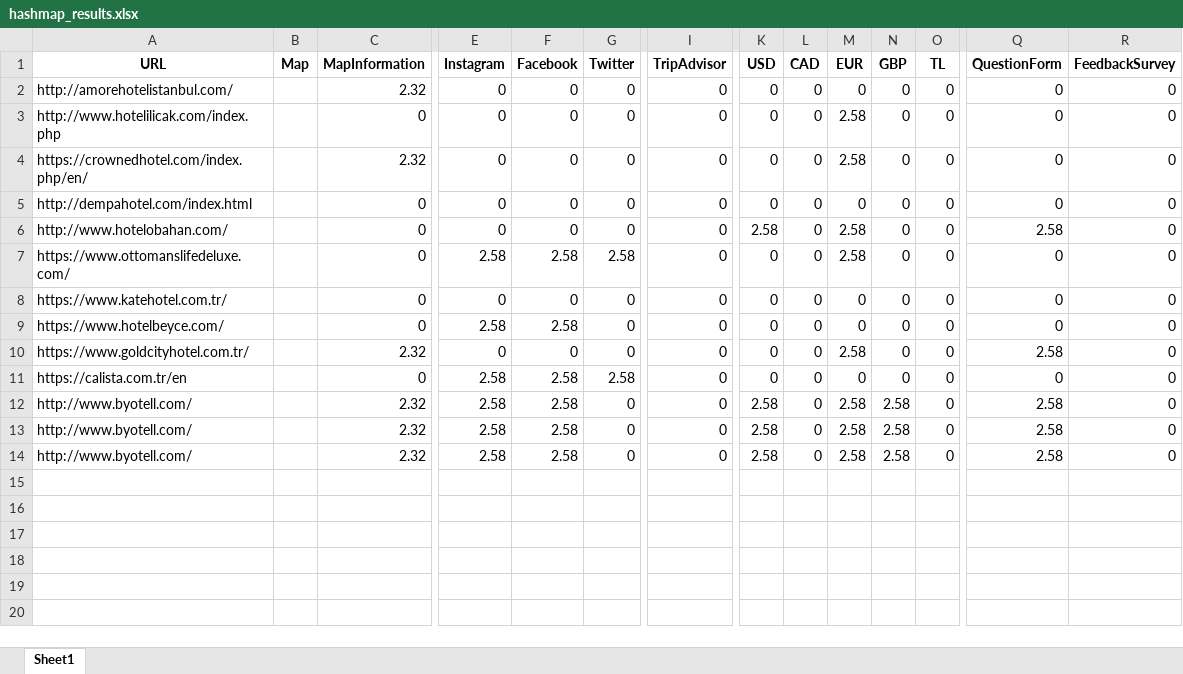
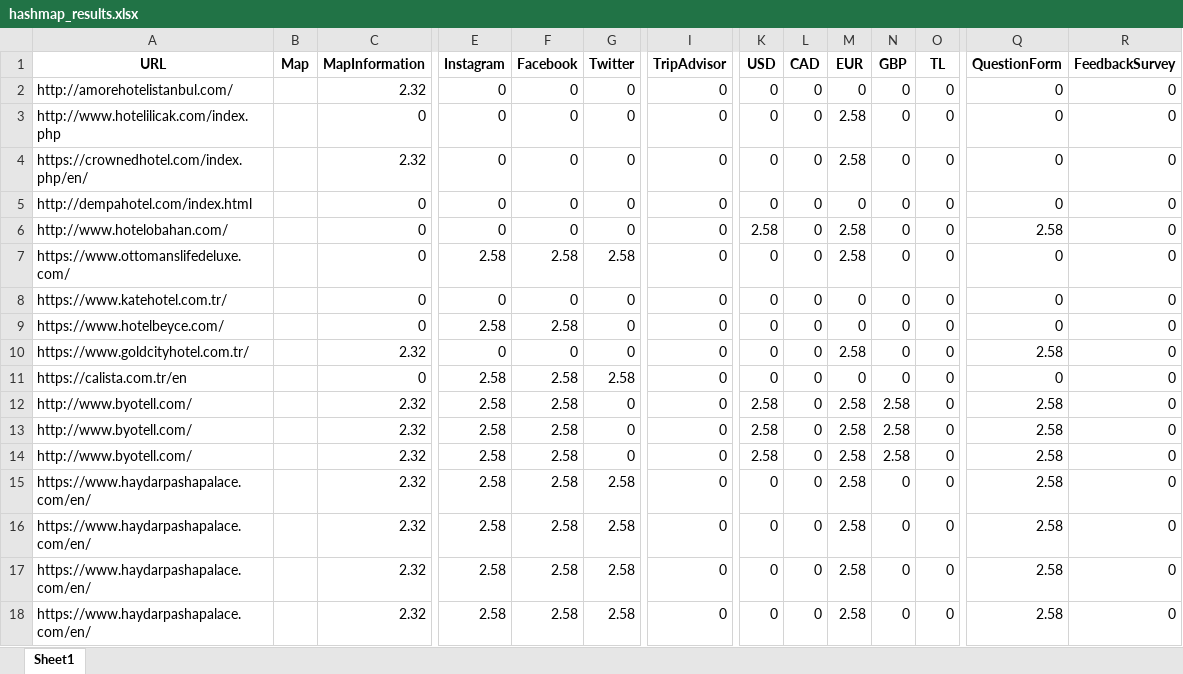
Before and after one commit to irem-dagdeviren/CS402_FinalProject, an Excel workbook: hashmap_results.xlsx, sheet Sheet1, drawn as a sheet; only a part is shown, gaps mark what is left out; values as stored, in another font and other column widths than the file's, no borders; rows hold the shown columns only; the diff names each change by its address in the sheet, - before the commit and + after, or states it on an @@ line.

```diff
--- a/hashmap_results.xlsx (sheet Sheet1)
+++ b/hashmap_results.xlsx (sheet Sheet1)
+row 15: https://www.haydarpashapalace.com/en/ |  | 2.32 | 2.58 | 2.58 | 2.58 | 0 | 0 | 0 | 2.58 | 0 | 0 | 2.58 | 0
+row 16: https://www.haydarpashapalace.com/en/ |  | 2.32 | 2.58 | 2.58 | 2.58 | 0 | 0 | 0 | 2.58 | 0 | 0 | 2.58 | 0
+row 17: https://www.haydarpashapalace.com/en/ |  | 2.32 | 2.58 | 2.58 | 2.58 | 0 | 0 | 0 | 2.58 | 0 | 0 | 2.58 | 0
+row 18: https://www.haydarpashapalace.com/en/ |  | 2.32 | 2.58 | 2.58 | 2.58 | 0 | 0 | 0 | 2.58 | 0 | 0 | 2.58 | 0
```
Also changed, not shown: 1 other file.
